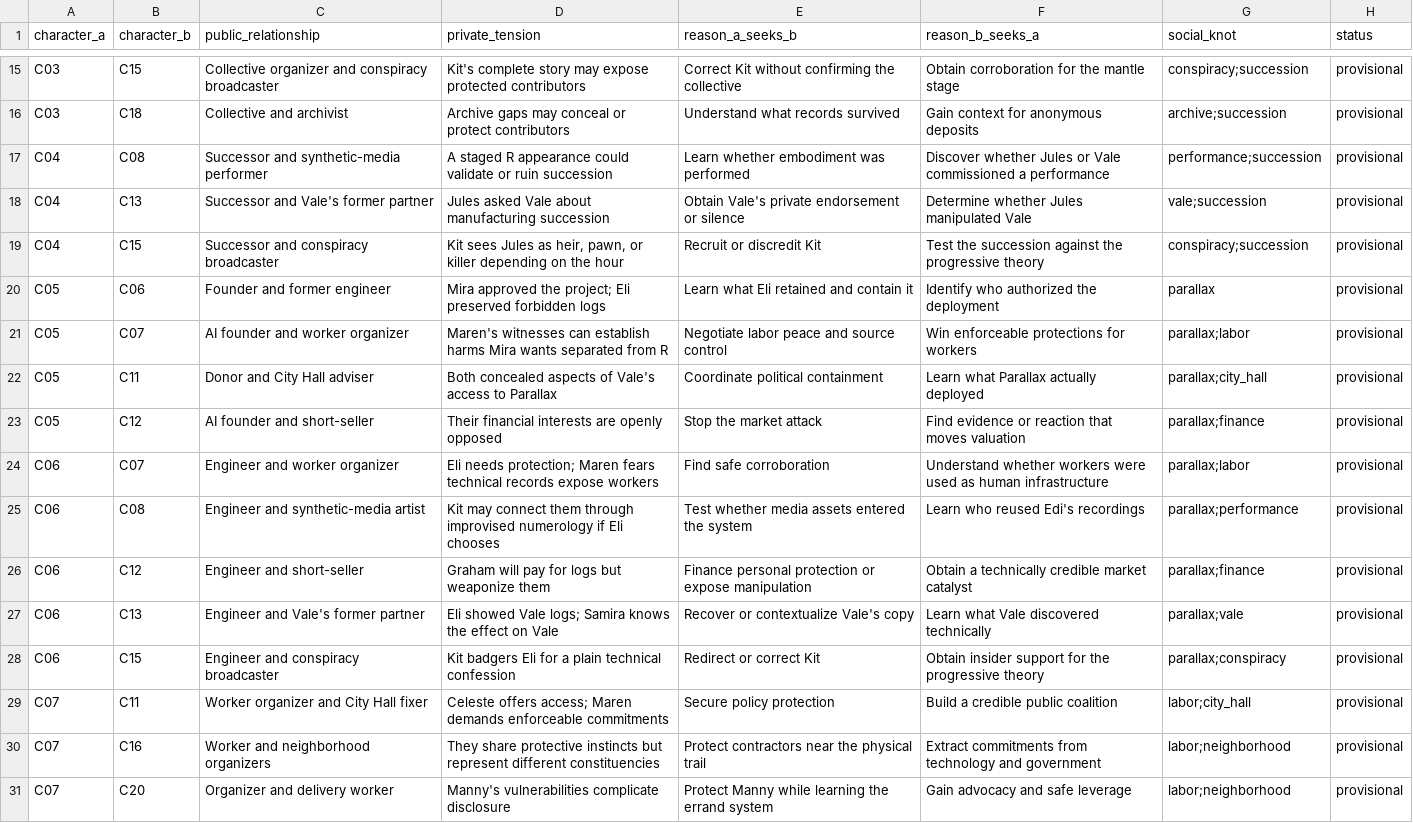
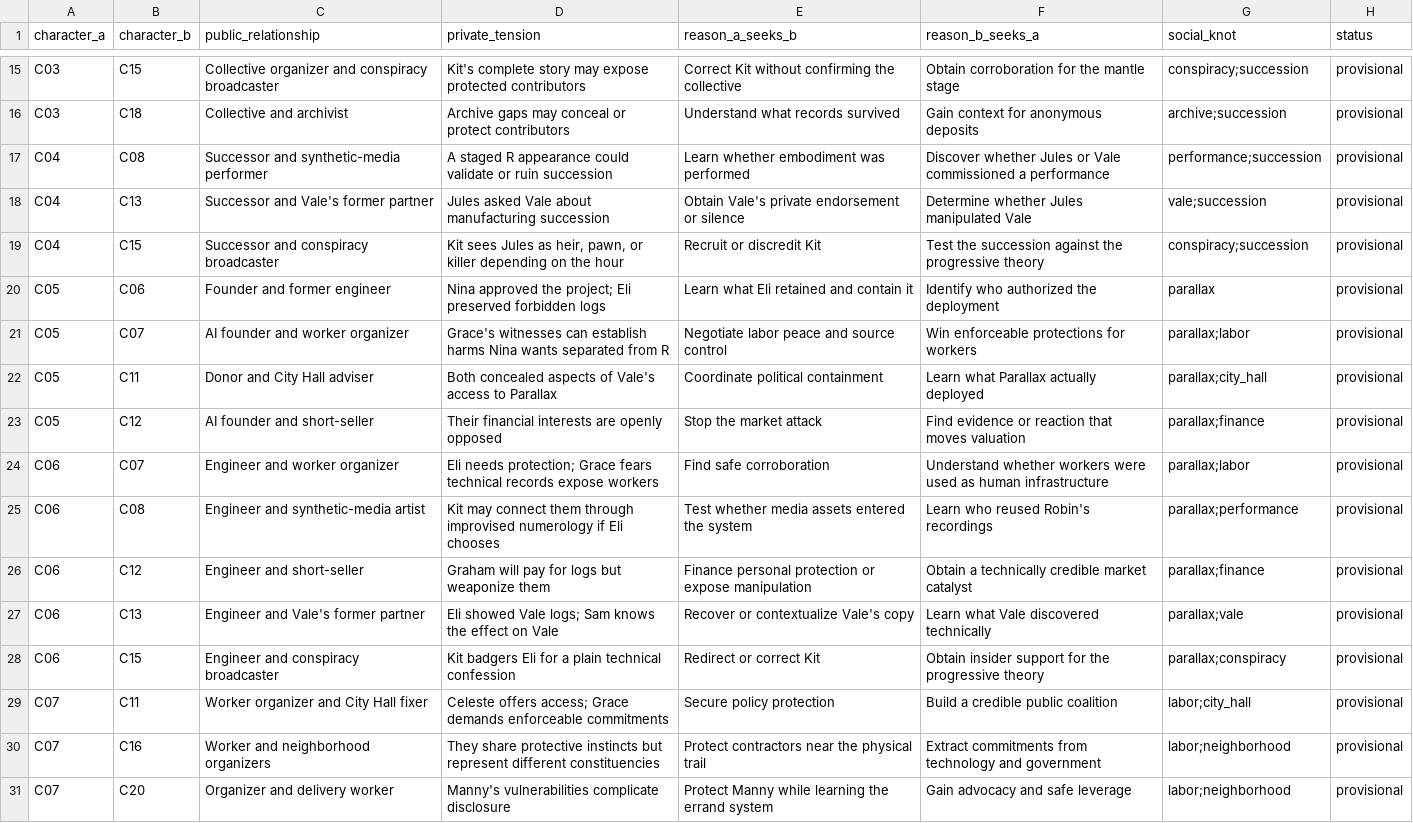
Before and after one commit to Dxmup/Murder, a CSV file: design/data/relationships.csv, drawn as a sheet; only a part is shown, gaps mark what is left out; the diff covers the shown part only.

```diff
--- a/design/data/relationships.csv
+++ b/design/data/relationships.csv
@@ -19,12 +19,12 @@ C04,C13,Successor and Vale's former partner,Jules asked Vale about manufacturing
 C04,C15,Successor and conspiracy broadcaster,"Kit sees Jules as heir, pawn, or killer depending on the hour",Recruit or discredit Kit,Test the succession against the progressive theory,conspiracy;succession,provisional
-C05,C06,Founder and former engineer,Mira approved the project; Eli preserved forbidden logs,Learn what Eli retained and contain it,Identify who authorized the deployment,parallax,provisional
-C05,C07,AI founder and worker organizer,Maren's witnesses can establish harms Mira wants separated from R,Negotiate labor peace and source control,Win enforceable protections for workers,parallax;labor,provisional
+C05,C06,Founder and former engineer,Nina approved the project; Eli preserved forbidden logs,Learn what Eli retained and contain it,Identify who authorized the deployment,parallax,provisional
+C05,C07,AI founder and worker organizer,Grace's witnesses can establish harms Nina wants separated from R,Negotiate labor peace and source control,Win enforceable protections for workers,parallax;labor,provisional
 C05,C11,Donor and City Hall adviser,Both concealed aspects of Vale's access to Parallax,Coordinate political containment,Learn what Parallax actually deployed,parallax;city_hall,provisional
 C05,C12,AI founder and short-seller,Their financial interests are openly opposed,Stop the market attack,Find evidence or reaction that moves valuation,parallax;finance,provisional
-C06,C07,Engineer and worker organizer,Eli needs protection; Maren fears technical records expose workers,Find safe corroboration,Understand whether workers were used as human infrastructure,parallax;labor,provisional
-C06,C08,Engineer and synthetic-media artist,Kit may connect them through improvised numerology if Eli chooses,Test whether media assets entered the system,Learn who reused Edi's recordings,parallax;performance,provisional
+C06,C07,Engineer and worker organizer,Eli needs protection; Grace fears technical records expose workers,Find safe corroboration,Understand whether workers were used as human infrastructure,parallax;labor,provisional
+C06,C08,Engineer and synthetic-media artist,Kit may connect them through improvised numerology if Eli chooses,Test whether media assets entered the system,Learn who reused Robin's recordings,parallax;performance,provisional
 C06,C12,Engineer and short-seller,Graham will pay for logs but weaponize them,Finance personal protection or expose manipulation,Obtain a technically credible market catalyst,parallax;finance,provisional
-C06,C13,Engineer and Vale's former partner,Eli showed Vale logs; Samira knows the effect on Vale,Recover or contextualize Vale's copy,Learn what Vale discovered technically,parallax;vale,provisional
+C06,C13,Engineer and Vale's former partner,Eli showed Vale logs; Sam knows the effect on Vale,Recover or contextualize Vale's copy,Learn what Vale discovered technically,parallax;vale,provisional
 C06,C15,Engineer and conspiracy broadcaster,Kit badgers Eli for a plain technical confession,Redirect or correct Kit,Obtain insider support for the progressive theory,parallax;conspiracy,provisional
-C07,C11,Worker organizer and City Hall fixer,Celeste offers access; Maren demands enforceable commitments,Secure policy protection,Build a credible public coalition,labor;city_hall,provisional
+C07,C11,Worker organizer and City Hall fixer,Celeste offers access; Grace demands enforceable commitments,Secure policy protection,Build a credible public coalition,labor;city_hall,provisional
 C07,C16,Worker and neighborhood organizers,They share protective instincts but represent different constituencies,Protect contractors near the physical trail,Extract commitments from technology and government,labor;neighborhood,provisional
```
Also changed, not shown: 23 edited cells elsewhere in this file, design/data/bargains.csv, design/data/events.csv, 44 other files.
